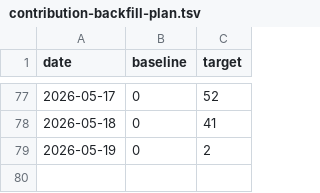
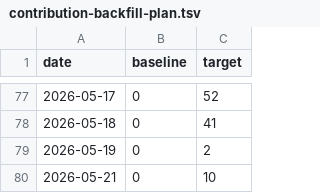
Before and after one commit to antony502189-max/NYC-Urban-Demand-Intelligence, a TSV file: docs/contribution-backfill-plan.tsv, drawn as a sheet; only a part is shown, gaps mark what is left out.

Commit message:
chore: backfill activity 2026-05-21 1/10

```diff
--- a/docs/contribution-backfill-plan.tsv
+++ b/docs/contribution-backfill-plan.tsv
@@ -79 +79,2 @@ date	baseline	target
 2026-05-19	0	2
+2026-05-21	0	10
```
Also changed, not shown: 1 other file.
